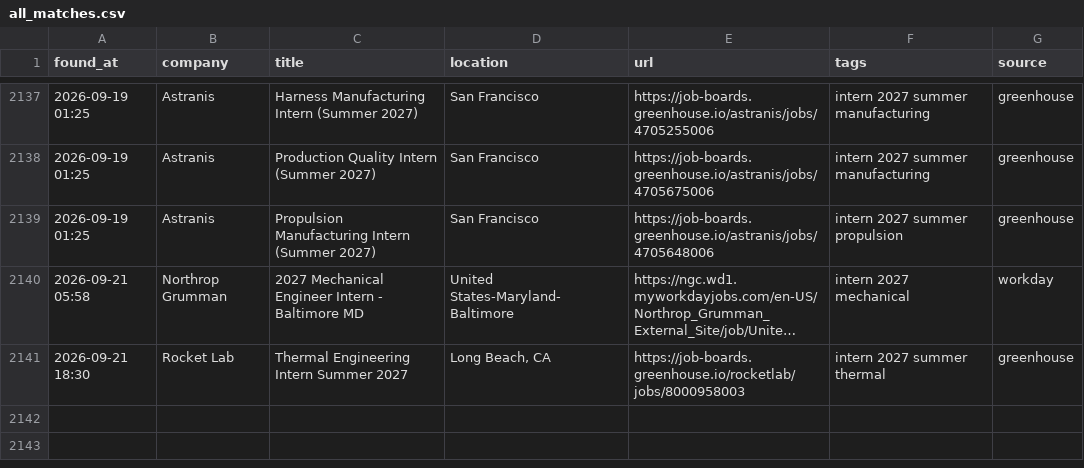
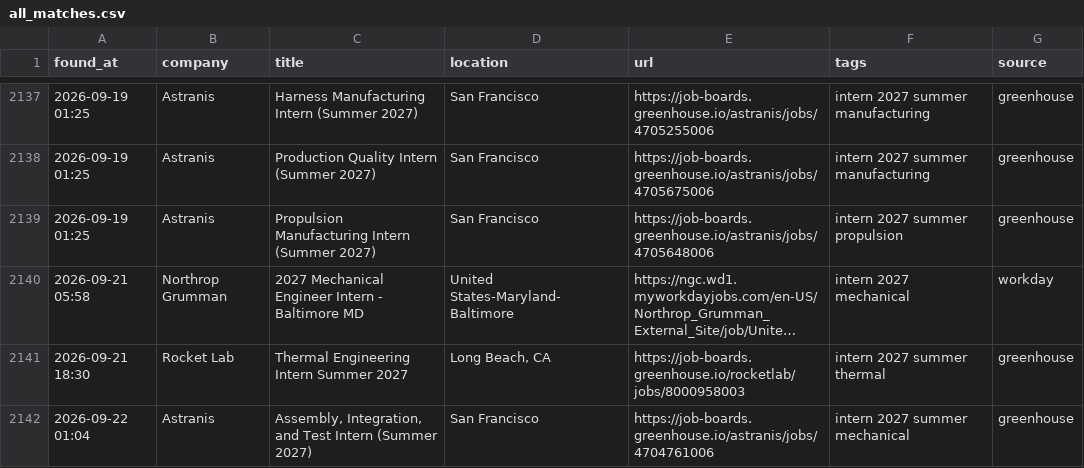
Before and after one commit to anshpatel8014-dotcom/internships, a CSV file: all_matches.csv, drawn as a sheet; only a part is shown, gaps mark what is left out; long unchanged cells end in …; the diff names each change by its address in the sheet, - before the commit and + after, or states it on an @@ line.

```diff
--- a/all_matches.csv
+++ b/all_matches.csv
+row 2142: 2026-09-22 01:04 | Astranis | Assembly, Integration, and Test Intern (Summer 2027) | San Francisco | https://job-boards.greenhouse.io/astranis/jobs/4704761006 | intern 2027 summer mechanical | greenhouse
```
Also changed, not shown: 2 other files.
